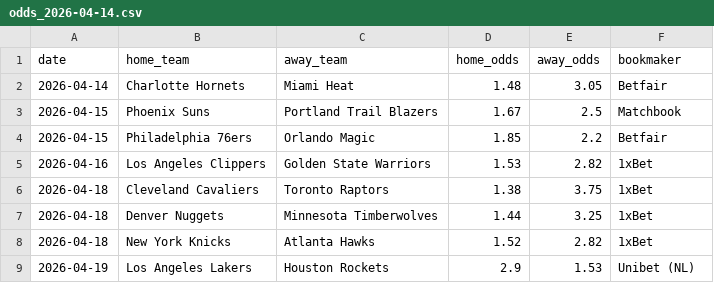
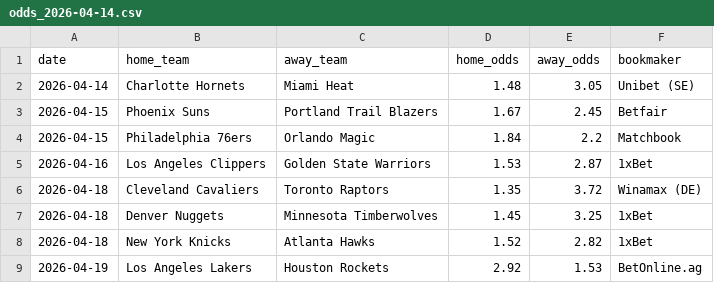
Before and after one commit to aalauge/NBA-Vorhersagen, a CSV file: odds/odds_2026-04-14.csv, drawn as a sheet.

```diff
--- a/odds/odds_2026-04-14.csv
+++ b/odds/odds_2026-04-14.csv
@@ -1,9 +1,9 @@
 date,home_team,away_team,home_odds,away_odds,bookmaker
-2026-04-14,Charlotte Hornets,Miami Heat,1.48,3.05,Betfair
-2026-04-15,Phoenix Suns,Portland Trail Blazers,1.67,2.5,Matchbook
-2026-04-15,Philadelphia 76ers,Orlando Magic,1.85,2.2,Betfair
-2026-04-16,Los Angeles Clippers,Golden State Warriors,1.53,2.82,1xBet
-2026-04-18,Cleveland Cavaliers,Toronto Raptors,1.38,3.75,1xBet
-2026-04-18,Denver Nuggets,Minnesota Timberwolves,1.44,3.25,1xBet
+2026-04-14,Charlotte Hornets,Miami Heat,1.48,3.05,Unibet (SE)
+2026-04-15,Phoenix Suns,Portland Trail Blazers,1.67,2.45,Betfair
+2026-04-15,Philadelphia 76ers,Orlando Magic,1.84,2.2,Matchbook
+2026-04-16,Los Angeles Clippers,Golden State Warriors,1.53,2.87,1xBet
+2026-04-18,Cleveland Cavaliers,Toronto Raptors,1.35,3.72,Winamax (DE)
+2026-04-18,Denver Nuggets,Minnesota Timberwolves,1.45,3.25,1xBet
 2026-04-18,New York Knicks,Atlanta Hawks,1.52,2.82,1xBet
-2026-04-19,Los Angeles Lakers,Houston Rockets,2.9,1.53,Unibet (NL)
+2026-04-19,Los Angeles Lakers,Houston Rockets,2.92,1.53,BetOnline.ag
```
